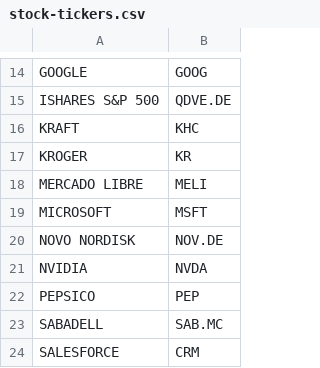
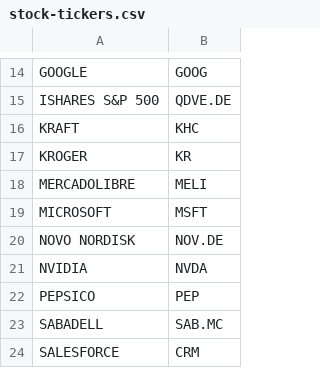
Before and after one commit to sebasilva171923/Python_DEGIRO_02, a CSV file: INPUT/stock-tickers.csv, drawn as a sheet; only a part is shown, gaps mark what is left out.

Commit message:
update-tickers

```diff
--- a/INPUT/stock-tickers.csv
+++ b/INPUT/stock-tickers.csv
@@ -17,3 +17,3 @@ KRAFT;KHC
 KROGER;KR
-MERCADO LIBRE;MELI
+MERCADOLIBRE;MELI
 MICROSOFT;MSFT
```
